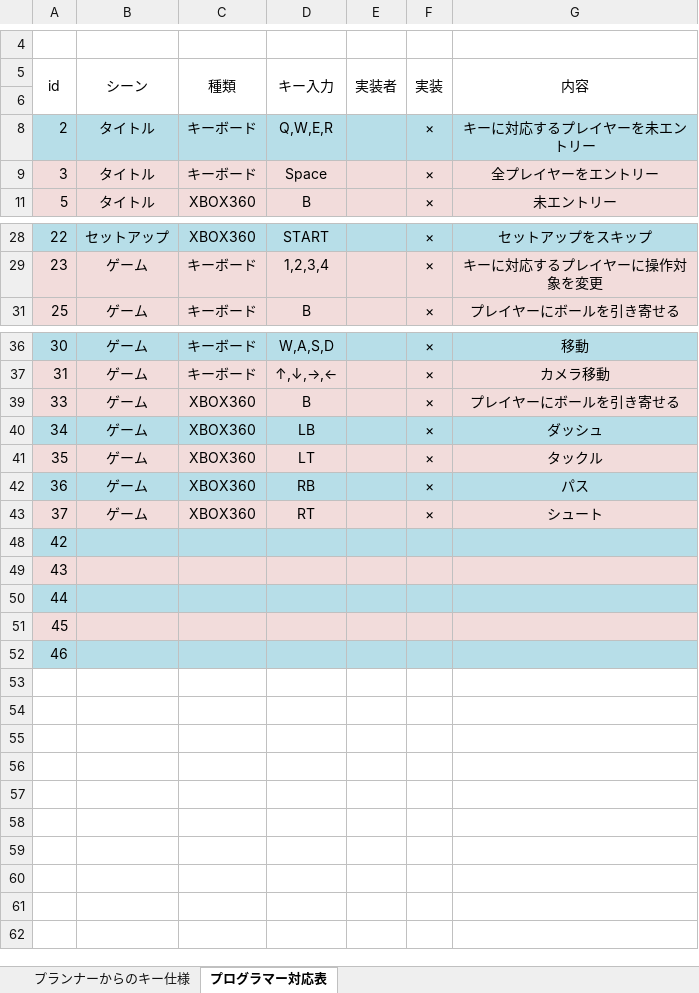
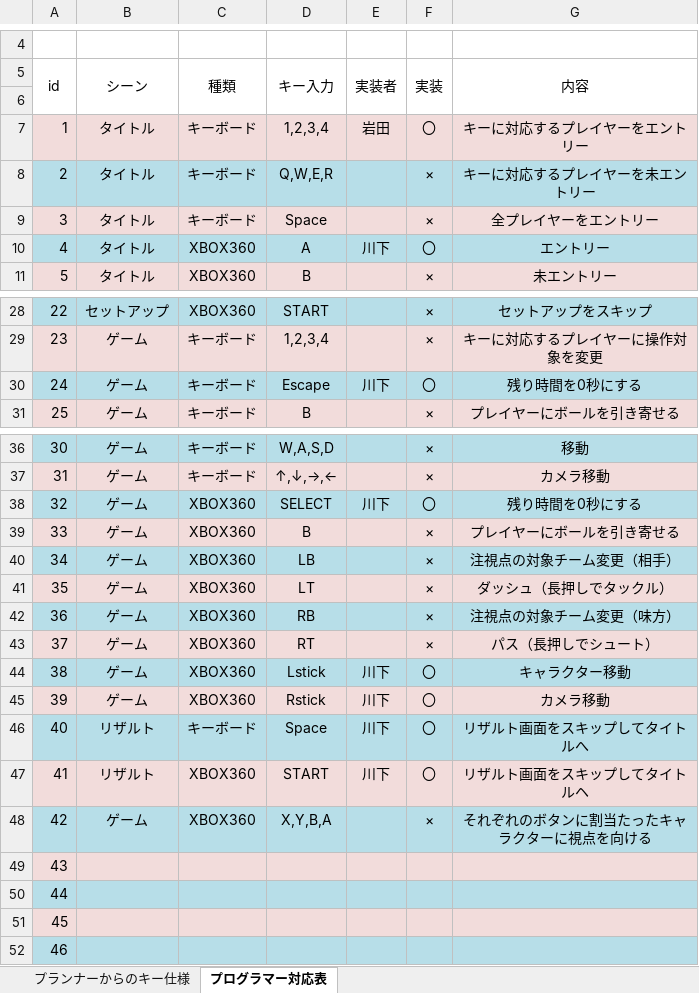
Before and after one commit to FootBallUniverse/FootBallUniverse, an Excel workbook: プログラマ用資料/操作キー対応表[2014.10.29].xlsx, sheet プログラマー対応表, drawn as a sheet; only a part is shown, gaps mark what is left out; values as stored, in another font and other column widths than the file's, no borders; the diff names each change by its address in the sheet, - before the commit and + after, or states it on an @@ line.

Commit message:
操作キー対応表を更新

```diff
--- a/プログラマ用資料/操作キー対応表[2014.10.29].xlsx (sheet プログラマー対応表)
+++ b/プログラマ用資料/操作キー対応表[2014.10.29].xlsx (sheet プログラマー対応表)
@@ row 7 unhidden: 1 | タイトル | キーボード | 1,2,3,4 | 岩田 | 〇 | キーに対応するプレイヤーをエントリー @@
@@ row 10 unhidden: 4 | タイトル | XBOX360 | A | 川下 | 〇 | エントリー @@
@@ row 30 unhidden: 24 | ゲーム | キーボード | Escape | 川下 | 〇 | 残り時間を0秒にする @@
@@ row 38 unhidden: 32 | ゲーム | XBOX360 | SELECT | 川下 | 〇 | 残り時間を0秒にする @@
-G40 (内容): ダッシュ
+G40 (内容): 注視点の対象チーム変更（相手）
-G41 (内容): タックル
+G41 (内容): ダッシュ（長押しでタックル）
-G42 (内容): パス
+G42 (内容): 注視点の対象チーム変更（味方）
-G43 (内容): シュート
+G43 (内容): パス（長押しでシュート）
@@ row 44 unhidden: 38 | ゲーム | XBOX360 | Lstick | 川下 | 〇 | キャラクター移動 @@
@@ row 45 unhidden: 39 | ゲーム | XBOX360 | Rstick | 川下 | 〇 | カメラ移動 @@
@@ row 46 unhidden: 40 | リザルト | キーボード | Space | 川下 | 〇 | リザルト画面をスキップしてタイトルへ @@
@@ row 47 unhidden: 41 | リザルト | XBOX360 | START | 川下 | 〇 | リザルト画面をスキップしてタイトルヘ @@
-B48 (シーン): (empty)
+B48 (シーン): ゲーム
-C48 (種類): (empty)
+C48 (種類): XBOX360
-D48 (キー入力): (empty)
+D48 (キー入力): X,Y,B,A
-F48 (実装): (empty)
+F48 (実装): ×
-G48 (内容): (empty)
+G48 (内容): それぞれのボタンに割当たったキャラクターに視点を向ける
```
